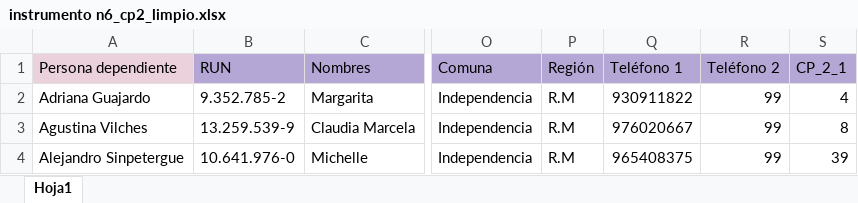
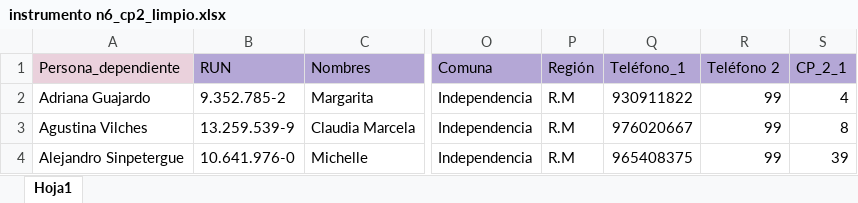
Before and after one commit to fl0rr3/OPT_R1, an Excel workbook: Input/instrumento n6_cp2_limpio.xlsx, sheet Hoja1, drawn as a sheet; only a part is shown, gaps mark what is left out; values as stored, in another font and other column widths than the file's, no borders; the diff names each change by its address in the sheet, - before the commit and + after, or states it on an @@ line.

```diff
--- a/Input/instrumento n6_cp2_limpio.xlsx (sheet Hoja1)
+++ b/Input/instrumento n6_cp2_limpio.xlsx (sheet Hoja1)
-A1: Persona dependiente
+A1: Persona_dependiente
-Q1: Teléfono 1
+Q1: Teléfono_1
```
Also changed, not shown: 4 other files.
